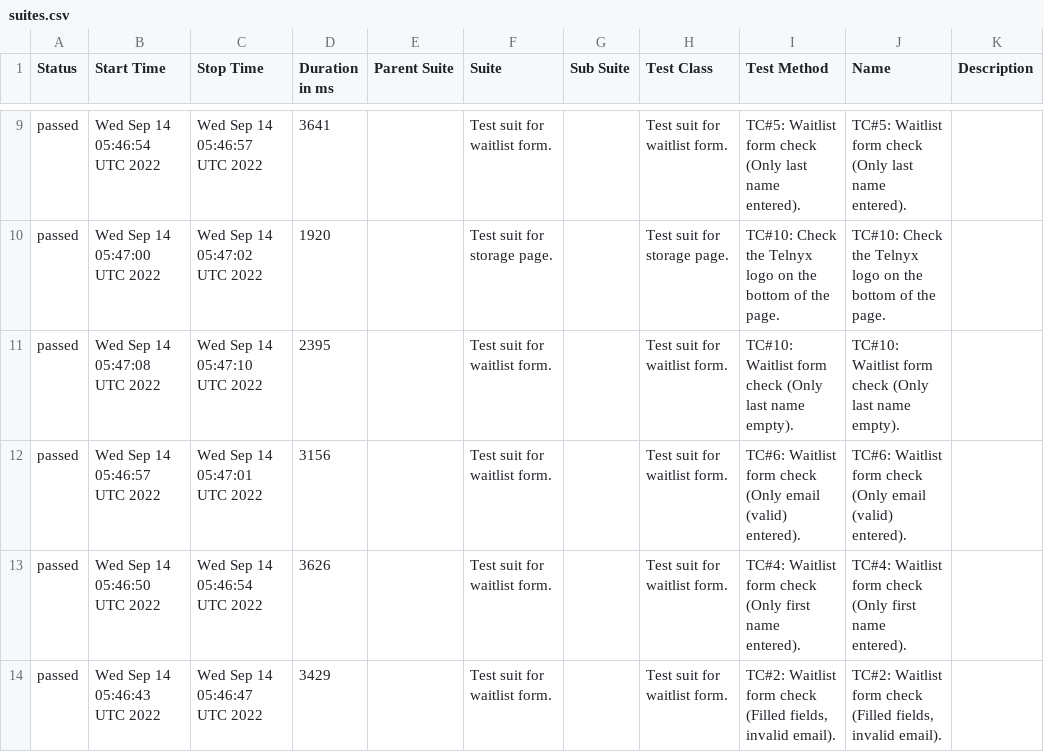
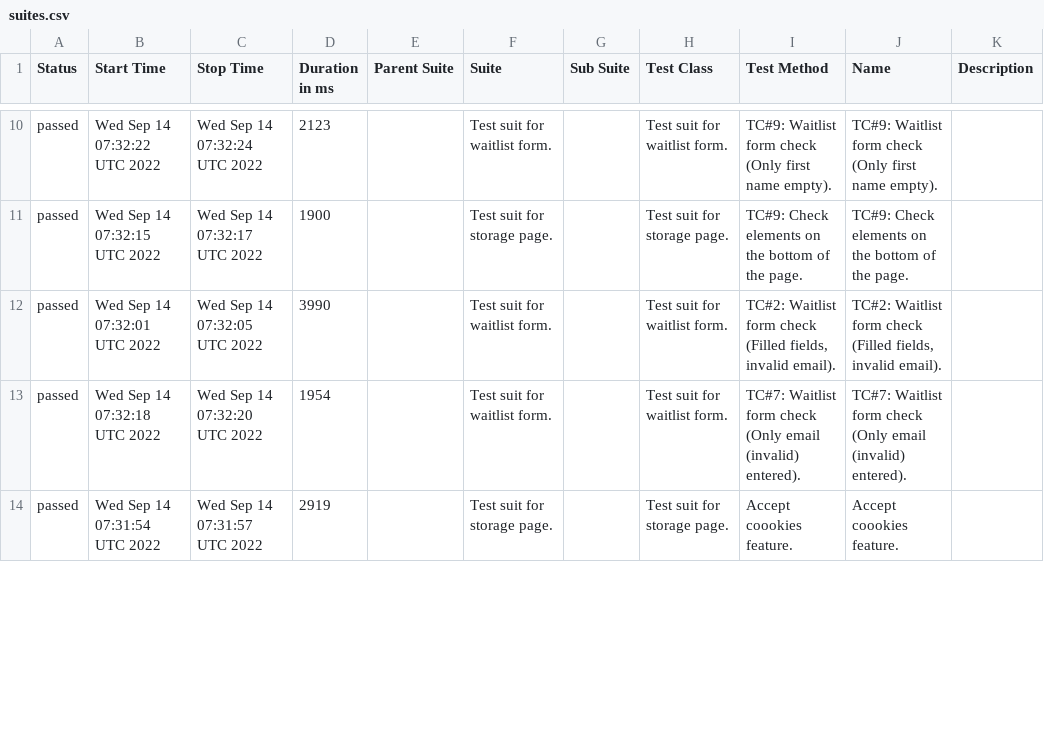
Before and after one commit to IlyaKosts/webdriverIO-allure-project, a CSV file: data/suites.csv, drawn as a sheet; only a part is shown, gaps mark what is left out; the diff covers the shown part only.

```diff
--- a/data/suites.csv
+++ b/data/suites.csv
@@ -9,6 +10,5 @@
-"passed","Wed Sep 14 05:46:54 UTC 2022","Wed Sep 14 05:46:57 UTC 2022","3641","","Test suit for waitlist form.","","Test suit for waitlist form.","TC#5: Waitlist form check (Only last name entered).","TC#5: Waitlist form check (Only last name entered).",""
-"passed","Wed Sep 14 05:47:00 UTC 2022","Wed Sep 14 05:47:02 UTC 2022","1920","","Test suit for storage page.","","Test suit for storage page.","TC#10: Check the Telnyx logo on the bottom of the page.","TC#10: Check the Telnyx logo on the bottom of the page.",""
-"passed","Wed Sep 14 05:47:08 UTC 2022","Wed Sep 14 05:47:10 UTC 2022","2395","","Test suit for waitlist form.","","Test suit for waitlist form.","TC#10: Waitlist form check (Only last name empty).","TC#10: Waitlist form check (Only last name empty).",""
-"passed","Wed Sep 14 05:46:57 UTC 2022","Wed Sep 14 05:47:01 UTC 2022","3156","","Test suit for waitlist form.","","Test suit for waitlist form.","TC#6: Waitlist form check (Only email (valid) entered).","TC#6: Waitlist form check (Only email (valid) entered).",""
-"passed","Wed Sep 14 05:46:50 UTC 2022","Wed Sep 14 05:46:54 UTC 2022","3626","","Test suit for waitlist form.","","Test suit for waitlist form.","TC#4: Waitlist form check (Only first name entered).","TC#4: Waitlist form check (Only first name entered).",""
-"passed","Wed Sep 14 05:46:43 UTC 2022","Wed Sep 14 05:46:47 UTC 2022","3429","","Test suit for waitlist form.","","Test suit for waitlist form.","TC#2: Waitlist form check (Filled fields, invalid email).","TC#2: Waitlist form check (Filled fields, invalid email).",""
+"passed","Wed Sep 14 07:32:22 UTC 2022","Wed Sep 14 07:32:24 UTC 2022","2123","","Test suit for waitlist form.","","Test suit for waitlist form.","TC#9: Waitlist form check (Only first name empty).","TC#9: Waitlist form check (Only first name empty).",""
+"passed","Wed Sep 14 07:32:15 UTC 2022","Wed Sep 14 07:32:17 UTC 2022","1900","","Test suit for storage page.","","Test suit for storage page.","TC#9: Check elements on the bottom of the page.","TC#9: Check elements on the bottom of the page.",""
+"passed","Wed Sep 14 07:32:01 UTC 2022","Wed Sep 14 07:32:05 UTC 2022","3990","","Test suit for waitlist form.","","Test suit for waitlist form.","TC#2: Waitlist form check (Filled fields, invalid email).","TC#2: Waitlist form check (Filled fields, invalid email).",""
+"passed","Wed Sep 14 07:32:18 UTC 2022","Wed Sep 14 07:32:20 UTC 2022","1954","","Test suit for waitlist form.","","Test suit for waitlist form.","TC#7: Waitlist form check (Only email (invalid) entered).","TC#7: Waitlist form check (Only email (invalid) entered).",""
+"passed","Wed Sep 14 07:31:54 UTC 2022","Wed Sep 14 07:31:57 UTC 2022","2919","","Test suit for storage page.","","Test suit for storage page.","Accept coookies feature.","Accept coookies feature.",""
```
Also changed, not shown: 3 added rows, 2 removed rows and 66 edited cells elsewhere in this file, 57 other files.
